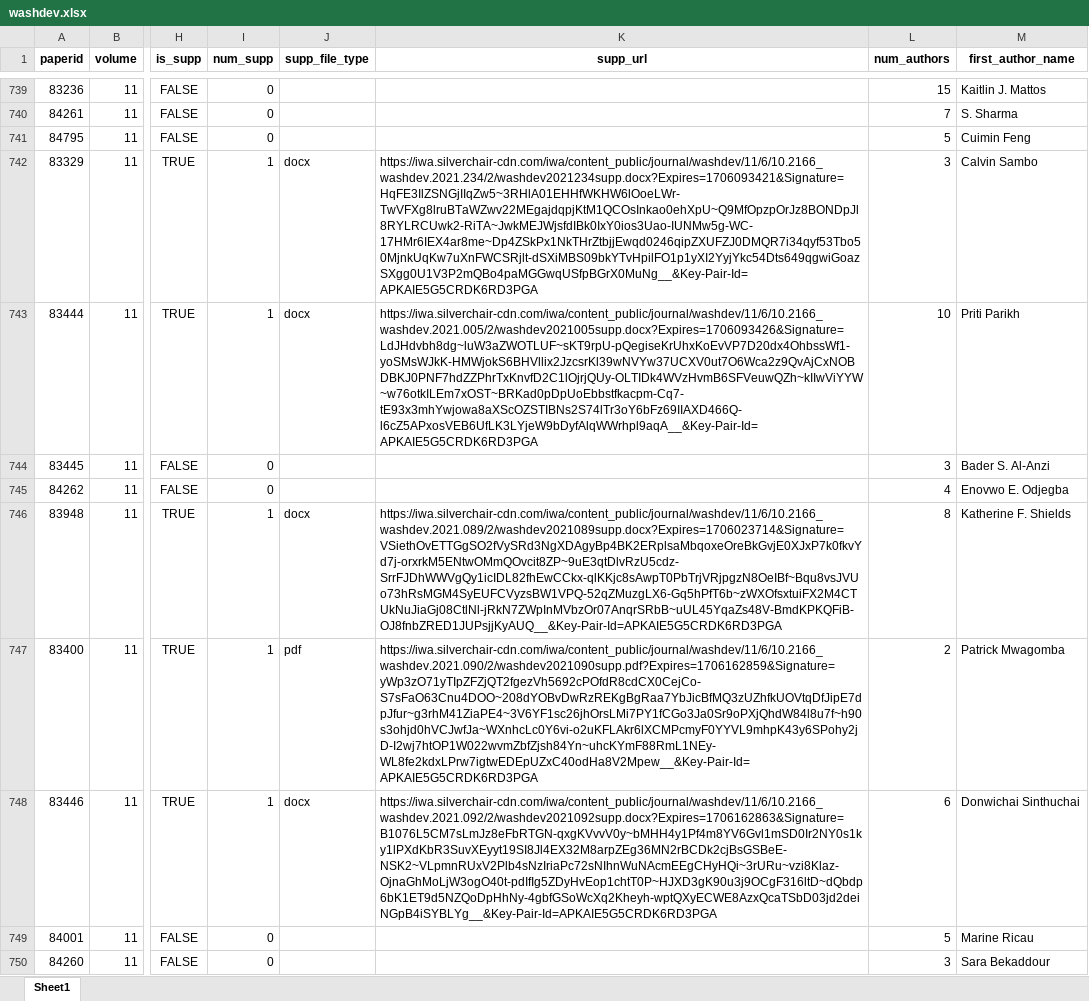
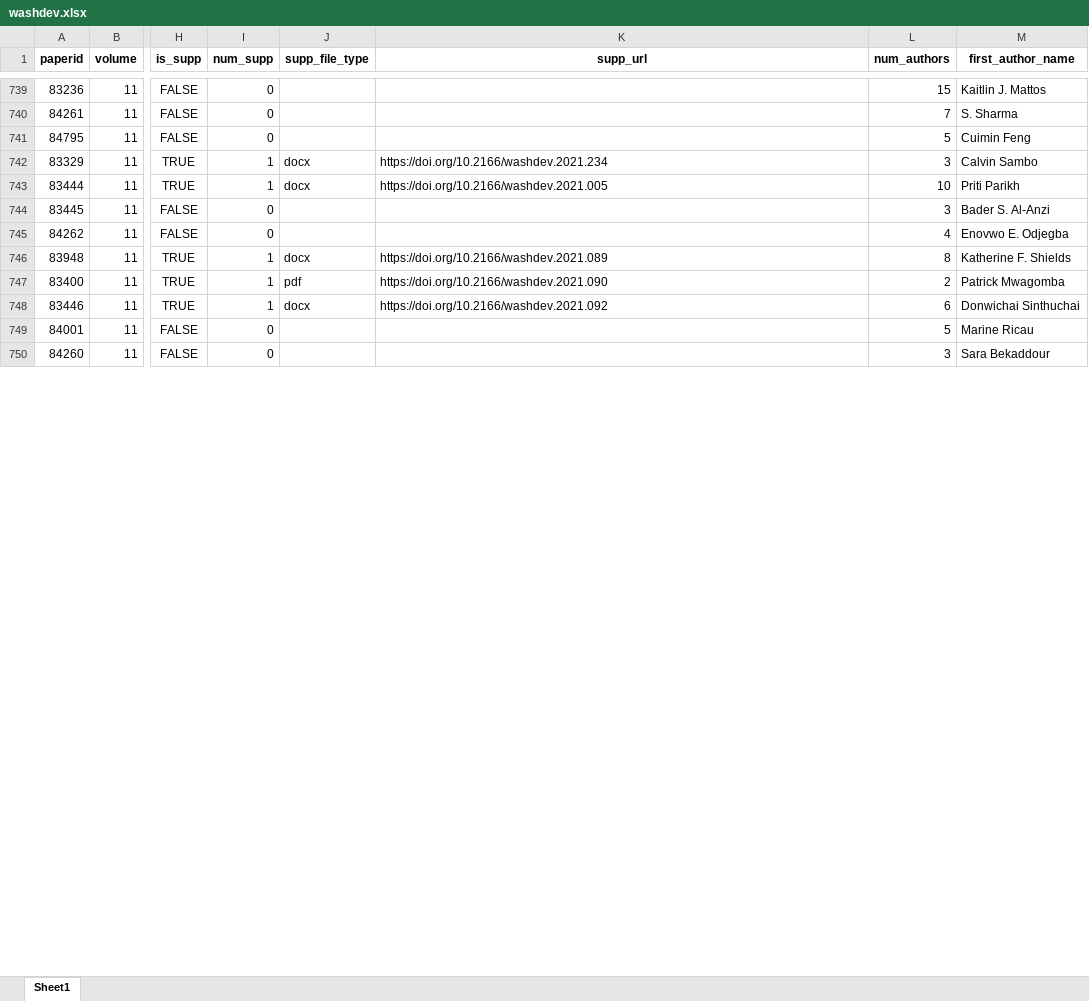
Before and after one commit to openwashdata/washopenresearch, an Excel workbook: inst/extdata/washdev.xlsx, sheet Sheet1, drawn as a sheet; only a part is shown, gaps mark what is left out; values as stored, in another font and other column widths than the file's, no borders; the diff covers the shown part only; the diff names each change by its address in the sheet, - before the commit and + after, or states it on an @@ line.

```diff
--- a/inst/extdata/washdev.xlsx (sheet Sheet1)
+++ b/inst/extdata/washdev.xlsx (sheet Sheet1)
-K742 (supp_url): https://iwa.silverchair-cdn.com/iwa/content_public/journal/washdev/11/6/10.2166_washdev.2021.234/2/washdev2021234supp.docx?Expires=1706093421&Signature=HqFE3IlZSNGjIIqZw5~3RHlA01EHHfWKHW6lOoeLWr-TwVFXg8lruBTaWZwv22MEgajdqpjKtM1QCOsInkao0ehXpU~Q9MfOpzpOrJz8BONDpJl8RYLRCUwk2-RiTA~JwkMEJWjsfdIBk0IxY0ios3Uao-IUNMw5g-WC-17HMr6IEX4ar8me~Dp4ZSkPx1NkTHrZtbjjEwqd0246qipZXUFZJ0DMQR7i34qyf53Tbo50MjnkUqKw7uXnFWCSRjlt-dSXiMBS09bkYTvHpilFO1p1yXI2YyjYkc54Dts649qgwiGoazSXgg0U1V3P2mQBo4paMGGwqUSfpBGrX0MuNg__&Key-Pair-Id=APKAIE5G5CRDK6RD3PGA
+K742 (supp_url): https://doi.org/10.2166/washdev.2021.234
-K743 (supp_url): https://iwa.silverchair-cdn.com/iwa/content_public/journal/washdev/11/6/10.2166_washdev.2021.005/2/washdev2021005supp.docx?Expires=1706093426&Signature=LdJHdvbh8dg~luW3aZWOTLUF~sKT9rpU-pQegiseKrUhxKoEvVP7D20dx4OhbssWf1-yoSMsWJkK-HMWjokS6BHVllix2JzcsrKl39wNVYw37UCXV0ut7O6Wca2z9QvAjCxNOBDBKJ0PNF7hdZZPhrTxKnvfD2C1lOjrjQUy-OLTIDk4WVzHvmB6SFVeuwQZh~kIIwViYYW~w76otkILEm7xOST~BRKad0pDpUoEbbstfkacpm-Cq7-tE93x3mhYwjowa8aXScOZSTIBNs2S74lTr3oY6bFz69IIAXD466Q-l6cZ5APxosVEB6UfLK3LYjeW9bDyfAlqWWrhpl9aqA__&Key-Pair-Id=APKAIE5G5CRDK6RD3PGA
+K743 (supp_url): https://doi.org/10.2166/washdev.2021.005
-K746 (supp_url): https://iwa.silverchair-cdn.com/iwa/content_public/journal/washdev/11/6/10.2166_washdev.2021.089/2/washdev2021089supp.docx?Expires=1706023714&Signature=VSiethOvETTGgSO2fVySRd3NgXDAgyBp4BK2ERplsaMbqoxeOreBkGvjE0XJxP7k0fkvYd7j-orxrkM5ENtwOMmQOvcit8ZP~9uE3qtDlvRzU5cdz-SrrFJDhWWVgQy1icIDL82fhEwCCkx-qlKKjc8sAwpT0PbTrjVRjpgzN8OeIBf~Bqu8vsJVUo73hRsMGM4SyEUFCVyzsBW1VPQ-52qZMuzgLX6-Gq5hPfT6b~zWXOfsxtuiFX2M4CTUkNuJiaGj08CtlNl-jRkN7ZWpInMVbzOr07AnqrSRbB~uUL45YqaZs48V-BmdKPKQFiB-OJ8fnbZRED1JUPsjjKyAUQ__&Key-Pair-Id=APKAIE5G5CRDK6RD3PGA
+K746 (supp_url): https://doi.org/10.2166/washdev.2021.089
-K747 (supp_url): https://iwa.silverchair-cdn.com/iwa/content_public/journal/washdev/11/6/10.2166_washdev.2021.090/2/washdev2021090supp.pdf?Expires=1706162859&Signature=yWp3zO71yTIpZFZjQT2fgezVh5692cPOfdR8cdCX0CejCo-S7sFaO63Cnu4DOO~208dYOBvDwRzREKgBgRaa7YbJicBfMQ3zUZhfkUOVtqDfJipE7dpJfur~g3rhM41ZiaPE4~3V6YF1sc26jhOrsLMi7PY1fCGo3Ja0Sr9oPXjQhdW84l8u7f~h90s3ohjd0hVCJwfJa~WXnhcLc0Y6vi-o2uKFLAkr6lXCMPcmyF0YYVL9mhpK43y6SPohy2jD-I2wj7htOP1W022wvmZbfZjsh84Yn~uhcKYmF88RmL1NEy-WL8fe2kdxLPrw7igtwEDEpUZxC40odHa8V2Mpew__&Key-Pair-Id=APKAIE5G5CRDK6RD3PGA
+K747 (supp_url): https://doi.org/10.2166/washdev.2021.090
-K748 (supp_url): https://iwa.silverchair-cdn.com/iwa/content_public/journal/washdev/11/6/10.2166_washdev.2021.092/2/washdev2021092supp.docx?Expires=1706162863&Signature=B1076L5CM7sLmJz8eFbRTGN-qxgKVvvV0y~bMHH4y1Pf4m8YV6Gvl1mSD0Ir2NY0s1ky1lPXdKbR3SuvXEyyt19SI8Jl4EX32M8arpZEg36MN2rBCDk2cjBsGSBeE-NSK2~VLpmnRUxV2Plb4sNzIriaPc72sNIhnWuNAcmEEgCHyHQi~3rURu~vzi8Klaz-OjnaGhMoLjW3ogO40t-pdIfIg5ZDyHvEop1chtT0P~HJXD3gK90u3j9OCgF316ltD~dQbdp6bK1ET9d5NZQoDpHhNy-4gbfGSoWcXq2Kheyh-wptQXyECWE8AzxQcaTSbD03jd2deiNGpB4iSYBLYg__&Key-Pair-Id=APKAIE5G5CRDK6RD3PGA
+K748 (supp_url): https://doi.org/10.2166/washdev.2021.092
```
Also changed, not shown: 338 edited cells elsewhere in this sheet, inst/extdata/uncnewsletter.xlsx, 7 other files.
